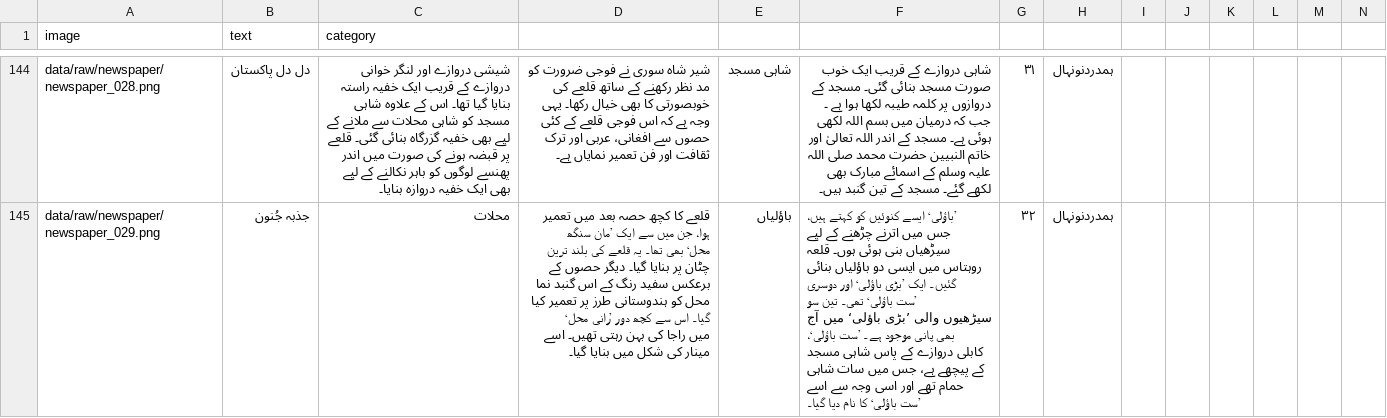
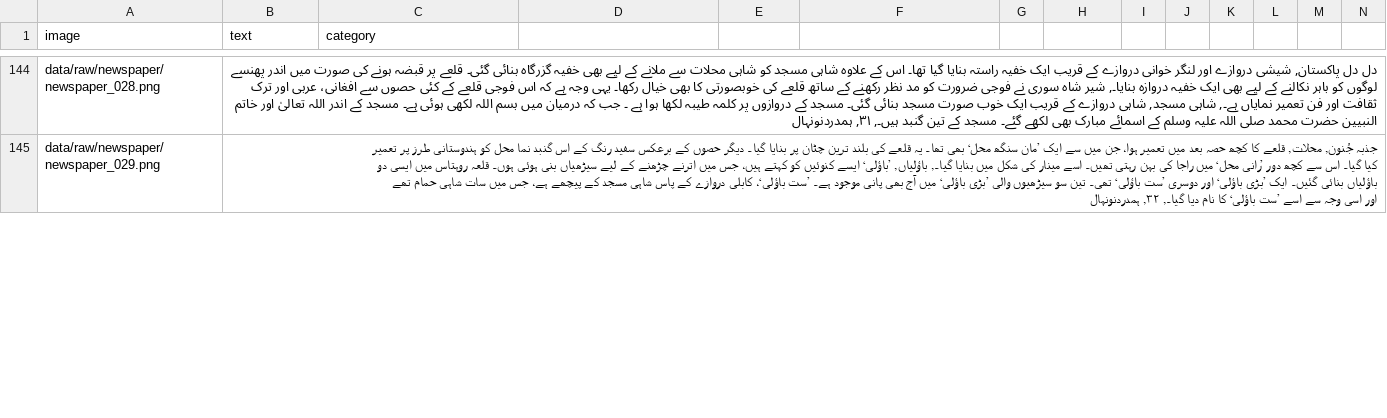
Before and after one commit to hamnasz/Urdu-OCR-Project-Code-Saviours-SI-26-Humna-Imran, a CSV file: SI26-Week1/data/labels.csv, drawn as a sheet; only a part is shown, gaps mark what is left out; the diff covers the shown part only; the diff names each change by its address in the sheet, - before the commit and + after, or states it on an @@ line.

Commit message:
All 264 rows now parse cleanly as 3 columns (image, text, category) with no quoting errors.
The CSV had invalid quoting (unescaped " characters inside fields, plus some rows split by unquoted commas in the text). I repaired it by:

Joining any over-split fields back into a single text value
Writing the file with proper CSV quoting/escaping (" → "" where needed)

```diff
--- a/SI26-Week1/data/labels.csv
+++ b/SI26-Week1/data/labels.csv
-B144 (text): دل دل پاکستان
+B144 (text): دل دل پاکستان, شیشی دروازے اور لنگر خوانی دروازے کے قریب ایک خفیہ راستہ بنایا گیا تھا۔ اس کے علاوہ شاہی مسجد کو شاہی محلات سے ملانے کے لیے بھی خفیہ گزرگاہ بنائی گئی۔ قلعے پر قبضہ ہونے کی صورت میں اندر پھنسے لوگوں کو باہر نکالنے کے لیے بھی ایک خفیہ دروازہ بنایا۔, شیر شاہ سوری نے فوجی ضرورت کو مد نظر رکھنے کے ساتھ قلعے کی خوبصورتی کا بھی خیال رکھا۔ یہی وجہ ہے کہ اس فوجی قلعے کے کئی حصوں سے افغانی، عربی اور ترک ثقافت اور فن تعمیر نمایاں ہے۔, شاہی مسجد, شاہی دروازے کے قریب ایک خوب صورت مسجد بنائی گئی۔ مسجد کے دروازوں پر کلمہ طیبہ لکھا ہوا ہے ۔ جب کہ درمیان میں بسم اللہ لکھی ہوئی ہے۔ مسجد کے اندر اللہ تعالیٰ اور خاتم النبیین حضرت محمد صلی اللہ علیہ وسلم کے اسمائے مبارک بھی لکھے گئے۔ مسجد کے تین گنبد ہیں۔, ۳۱, ہمدردنونہال
-C144 (category): شیشی دروازے اور لنگر خوانی دروازے کے قریب ایک خفیہ راستہ بنایا گیا تھا۔ اس کے علاوہ شاہی مسجد کو شاہی محلات سے ملانے کے لیے بھی خفیہ گزرگاہ بنائی گئی۔ قلعے پر قبضہ ہونے کی صورت میں اندر پھنسے لوگوں کو باہر نکالنے کے لیے بھی ایک خفیہ دروازہ بنایا۔
+C144 (category): (empty)
-D144: شیر شاہ سوری نے فوجی ضرورت کو مد نظر رکھنے کے ساتھ قلعے کی خوبصورتی کا بھی خیال رکھا۔ یہی وجہ ہے کہ اس فوجی قلعے کے کئی حصوں سے افغانی، عربی اور ترک ثقافت اور فن تعمیر نمایاں ہے۔
+D144: (empty)
-E144: شاہی مسجد
+E144: (empty)
-F144: شاہی دروازے کے قریب ایک خوب صورت مسجد بنائی گئی۔ مسجد کے دروازوں پر کلمہ طیبہ لکھا ہوا ہے ۔ جب کہ درمیان میں بسم اللہ لکھی ہوئی ہے۔ مسجد کے اندر اللہ تعالیٰ اور خاتم النبیین حضرت محمد صلی اللہ علیہ وسلم کے اسمائے مبارک بھی لکھے گئے۔ مسجد کے تین گنبد ہیں۔
+F144: (empty)
-G144: ۳۱
+G144: (empty)
-H144:H145: ہمدردنونہال
+H144:H145: (empty)
-B145 (text): جذبہ جُنون
+B145 (text): جذبہ جُنون, محلات, قلعے کا کچھ حصہ بعد میں تعمیر ہوا، جن میں سے ایک ’مان سنگھ محل‘ بھی تھا۔ یہ قلعے کی بلند ترین چٹان پر بنایا گیا۔ دیگر حصوں کے برعکس سفید رنگ کے اس گنبد نما محل کو ہندوستانی طرز پر تعمیر کیا گیا۔ اس سے کچھ دور ’رانی محل‘ میں راجا کی بہن رہتی تھیں۔ اسے مینار کی شکل میں بنایا گیا۔, باؤلیاں, ’باؤلی‘ ایسے کنوئیں کو کہتے ہیں، جس میں اترنے چڑھنے کے لیے سیڑھیاں بنی ہوئی ہوں۔ قلعہ روہتاس میں ایسی دو باؤلیاں بنائی گئیں۔ ایک ’بڑی باؤلی‘ اور دوسری ’ست باؤلی‘ تھی۔ تین سو سیڑھیوں والی ’بڑی باؤلی‘ میں آج بھی پانی موجود ہے۔ ’ست باؤلی‘، کابلی دروازے کے پاس شاہی مسجد کے پیچھے ہے، جس میں سات شاہی حمام تھے اور اسی وجہ سے اسے ’ست باؤلی‘ کا نام دیا گیا۔, ۳۲, ہمدردنونہال
-C145 (category): محلات
+C145 (category): (empty)
-D145: قلعے کا کچھ حصہ بعد میں تعمیر ہوا، جن میں سے ایک ’مان سنگھ محل‘ بھی تھا۔ یہ قلعے کی بلند ترین چٹان پر بنایا گیا۔ دیگر حصوں کے برعکس سفید رنگ کے اس گنبد نما محل کو ہندوستانی طرز پر تعمیر کیا گیا۔ اس سے کچھ دور ’رانی محل‘ میں راجا کی بہن رہتی تھیں۔ اسے مینار کی شکل میں بنایا گیا۔
+D145: (empty)
-E145: باؤلیاں
+E145: (empty)
-F145: ’باؤلی‘ ایسے کنوئیں کو کہتے ہیں، جس میں اترنے چڑھنے کے لیے سیڑھیاں بنی ہوئی ہوں۔ قلعہ روہتاس میں ایسی دو باؤلیاں بنائی گئیں۔ ایک ’بڑی باؤلی‘ اور دوسری ’ست باؤلی‘ تھی۔ تین سو سیڑھیوں والی ’بڑی باؤلی‘ میں آج بھی پانی موجود ہے۔ ’ست باؤلی‘، کابلی دروازے کے پاس شاہی مسجد کے پیچھے ہے، جس میں سات شاہی حمام تھے اور اسی وجہ سے اسے ’ست باؤلی‘ کا نام دیا گیا۔
+F145: (empty)
-G145: ۳۲
+G145: (empty)
```
Also changed, not shown: 101 edited cells elsewhere in this file.
